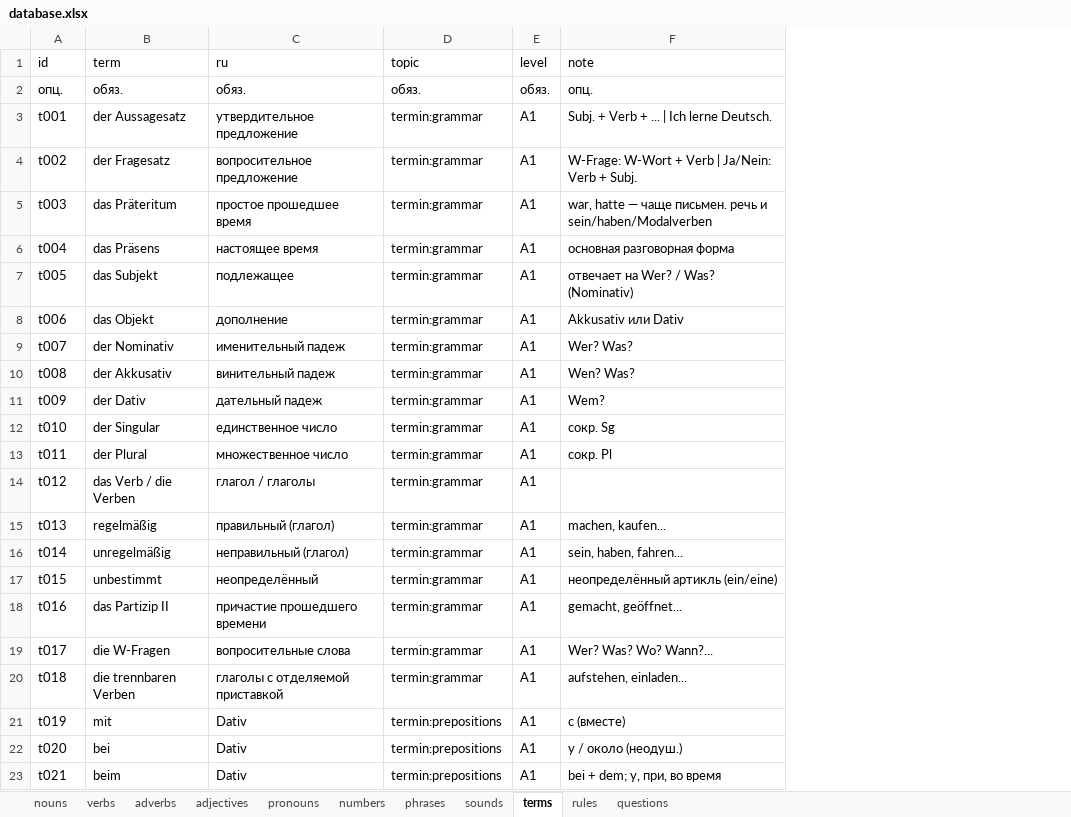
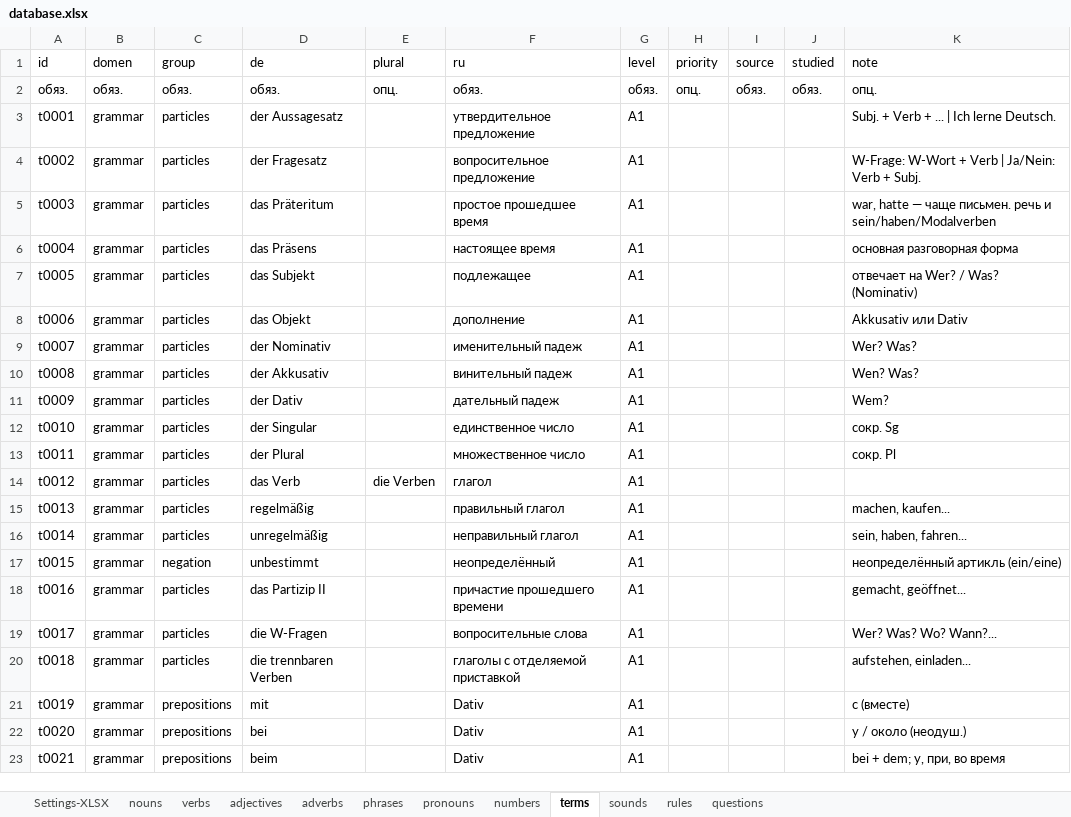
Before and after one commit to R4-studio/deutsch-tools, an Excel workbook: database.xlsx, sheet terms, drawn as a sheet; only a part is shown; values as stored, in another font and other column widths than the file's, no cell formats; charts and pictures not drawn; removed rows and columns are numbered as before the commit, all else as after; the diff covers the shown part only; the diff names each change by its address in the sheet, - before the commit and + after, or states it on an @@ line.

```diff
--- a/database.xlsx (sheet terms)
+++ b/database.xlsx (sheet terms)
+sheet tab: Settings-XLSX
@@ sheet tab order changed: Settings-XLSX | nouns | verbs | adjectives | adverbs | phrases | pronouns | numbers | terms | sounds | rules | questions @@
+column B (domen), rows 2-13: обяз. | grammar | grammar | grammar | grammar | grammar | grammar | grammar | grammar | grammar | grammar | grammar; rows 15-23: all grammar
+column C (group), rows 2-13: обяз. | particles | particles | particles | particles | particles | particles | particles | particles | particles | particles | particles; rows 15-23: particles | particles | negation | particles | particles | particles | prepositions | prepositions | prepositions
+column E (plural), row 2: опц.
-column D (topic), rows 2-13: обяз. | termin:grammar | termin:grammar | termin:grammar | termin:grammar | termin:grammar | termin:grammar | termin:grammar | termin:grammar | termin:grammar | termin:grammar | termin:grammar; rows 15-23: termin:grammar | termin:grammar | termin:grammar | termin:grammar | termin:grammar | termin:grammar | termin:prepositions | termin:prepositions | termin:prepositions
+column H (priority), row 2: опц.
+column I (source), row 2: обяз.
+column J (studied), row 2: обяз.
-D1: term
+D1: de
-A2 (id): опц.
+A2 (id): обяз.
-A3 (id): t001
+A3 (id): t0001
-A4 (id): t002
+A4 (id): t0002
-A5 (id): t003
+A5 (id): t0003
-A6 (id): t004
+A6 (id): t0004
-A7 (id): t005
+A7 (id): t0005
-A8 (id): t006
+A8 (id): t0006
-A9 (id): t007
+A9 (id): t0007
-A10 (id): t008
+A10 (id): t0008
-A11 (id): t009
+A11 (id): t0009
-A12 (id): t010
+A12 (id): t0010
-A13 (id): t011
+A13 (id): t0011
-row 14: t012 | das Verb / die Verben | глагол / глаголы | termin:grammar | A1
+row 14: t0012 | grammar | particles | das Verb | die Verben | глагол | A1
-A15 (id): t013
+A15 (id): t0013
-F15 (ru): правильный (глагол)
+F15 (ru): правильный глагол
-A16 (id): t014
+A16 (id): t0014
-F16 (ru): неправильный (глагол)
+F16 (ru): неправильный глагол
-A17 (id): t015
+A17 (id): t0015
-A18 (id): t016
+A18 (id): t0016
-A19 (id): t017
+A19 (id): t0017
-A20 (id): t018
+A20 (id): t0018
-A21 (id): t019
+A21 (id): t0019
-A22 (id): t020
+A22 (id): t0020
-A23 (id): t021
+A23 (id): t0021
```
Also changed, not shown: 18 edited cells elsewhere in this sheet, sheet nouns, sheet verbs, sheet adjectives, sheet adverbs, sheet phrases, sheet numbers, 4 more sheets, cell formats, charts or pictures, 9 other files.
